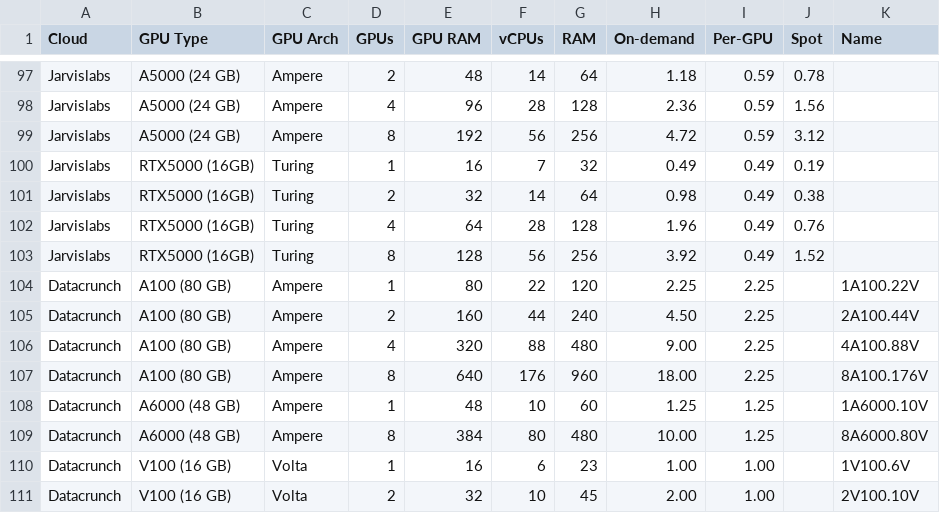
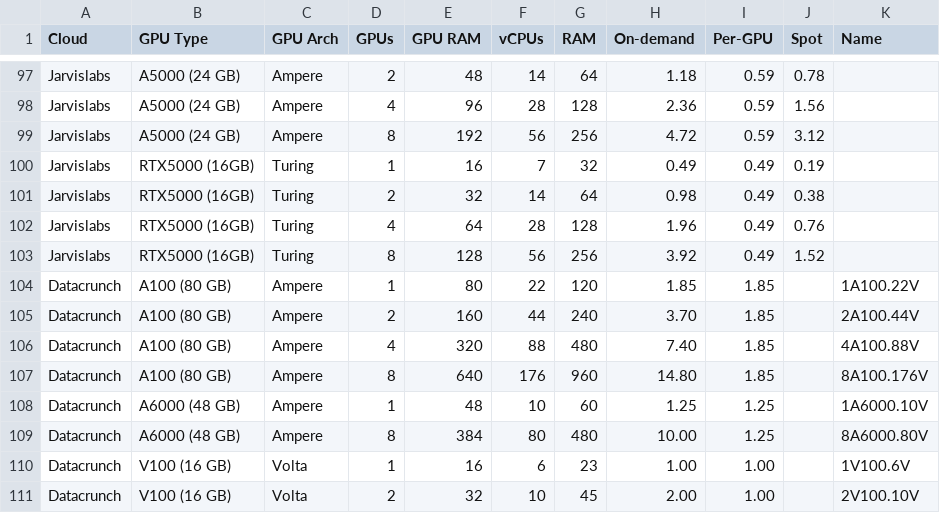
Before and after one commit to the-full-stack/website, a CSV file: docs/cloud-gpus/cloud-gpus.csv, drawn as a sheet; only a part is shown, gaps mark what is left out.

Commit message:
updated A100 prices

```diff
--- a/docs/cloud-gpus/cloud-gpus.csv
+++ b/docs/cloud-gpus/cloud-gpus.csv
@@ -103,6 +103,6 @@ Jarvislabs,RTX5000 (16GB),Turing,4,64,28,128,1.96,0.49,0.76,
 Jarvislabs,RTX5000 (16GB),Turing,8,128,56,256,3.92,0.49,1.52,
-Datacrunch,A100 (80 GB),Ampere,1,80,22,120,2.25,2.25,,1A100.22V
-Datacrunch,A100 (80 GB),Ampere,2,160,44,240,4.50,2.25,,2A100.44V
-Datacrunch,A100 (80 GB),Ampere,4,320,88,480,9.00,2.25,,4A100.88V
-Datacrunch,A100 (80 GB),Ampere,8,640,176,960,18.00,2.25,,8A100.176V
+Datacrunch,A100 (80 GB),Ampere,1,80,22,120,1.85,1.85,,1A100.22V
+Datacrunch,A100 (80 GB),Ampere,2,160,44,240,3.70,1.85,,2A100.44V
+Datacrunch,A100 (80 GB),Ampere,4,320,88,480,7.40,1.85,,4A100.88V
+Datacrunch,A100 (80 GB),Ampere,8,640,176,960,14.80,1.85,,8A100.176V
 Datacrunch,A6000 (48 GB),Ampere,1,48,10,60,1.25,1.25,,1A6000.10V
```
